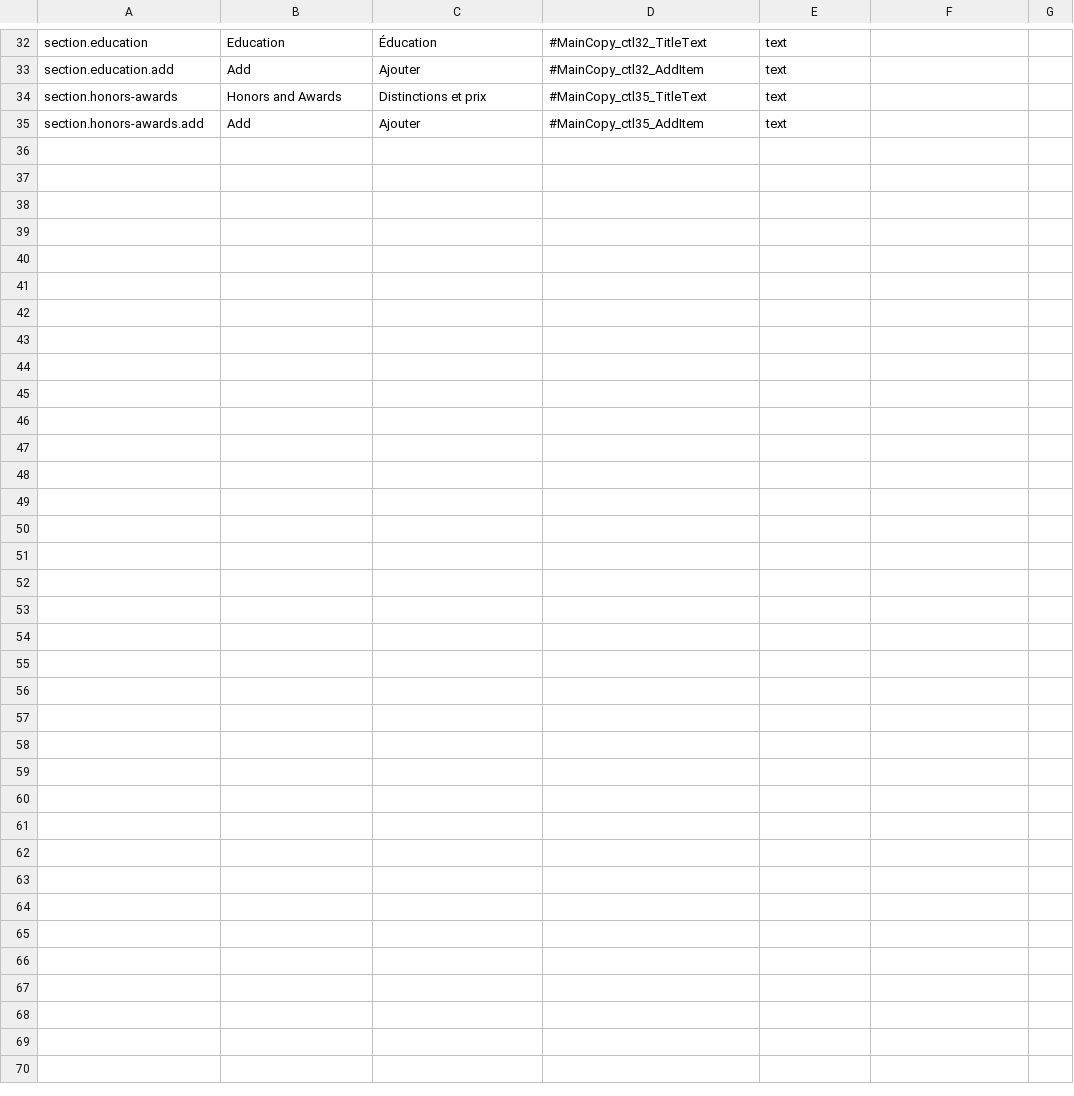
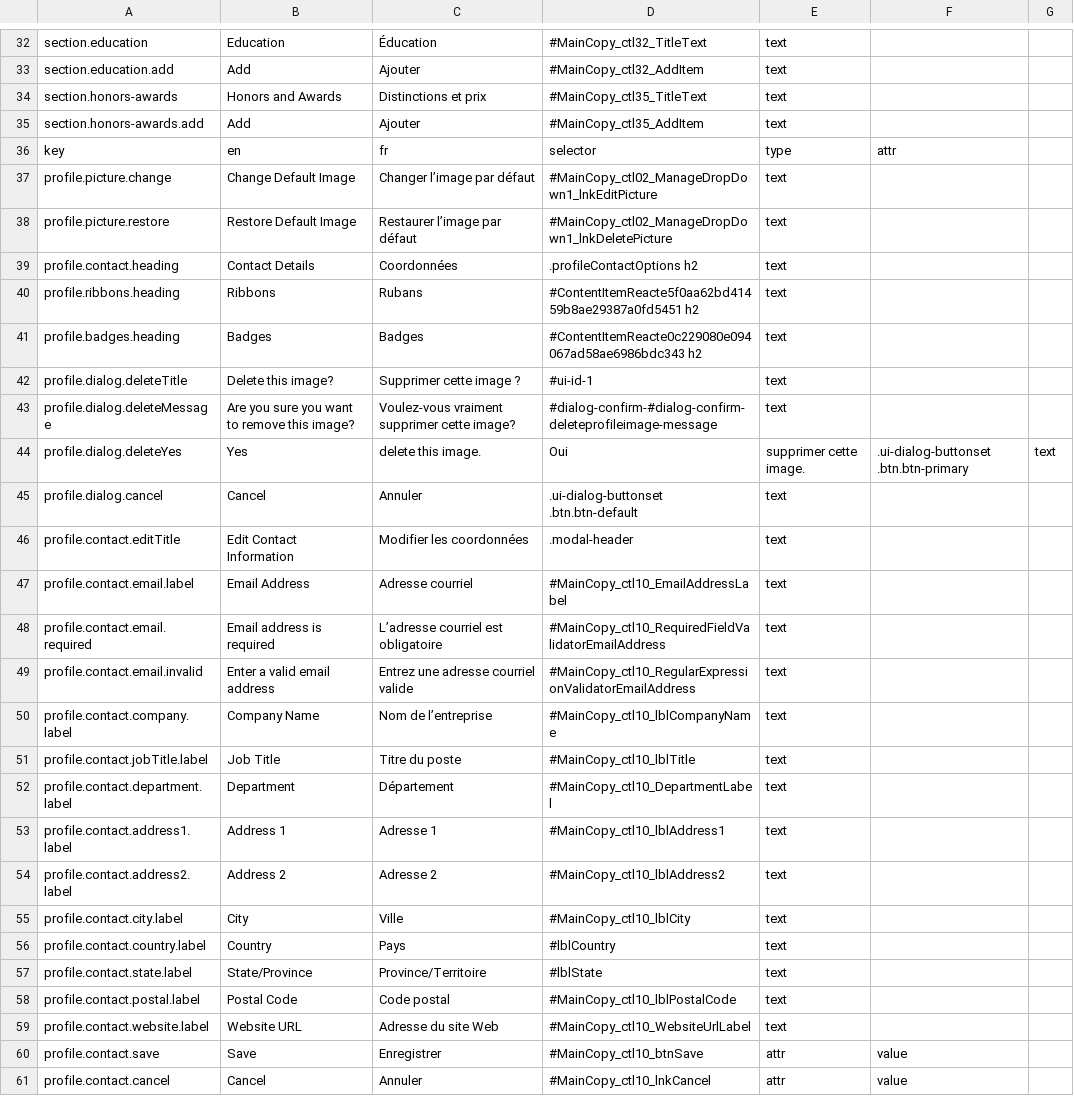
Before and after one commit to prospercanada/i18n-thrive, a CSV file: i18n-build/profile-translated.csv, drawn as a sheet; only a part is shown, gaps mark what is left out.

Commit message:
more translation

```diff
--- a/i18n-build/profile-translated.csv
+++ b/i18n-build/profile-translated.csv
@@ -35 +35,27 @@ section.honors-awards,Honors and Awards,Distinctions et prix,#MainCopy_ctl35_Tit
 section.honors-awards.add,Add,Ajouter,#MainCopy_ctl35_AddItem,text,
+key,en,fr,selector,type,attr
+profile.picture.change,Change Default Image,Changer l’image par défaut,#MainCopy_ctl02_ManageDropDown1_lnkEditPicture,text,
+profile.picture.restore,Restore Default Image,Restaurer l’image par défaut,#MainCopy_ctl02_ManageDropDown1_lnkDeletePicture,text,
+profile.contact.heading,Contact Details,Coordonnées,.profileContactOptions h2,text,
+profile.ribbons.heading,Ribbons,Rubans,#ContentItemReacte5f0aa62bd41459b8ae29387a0fd5451 h2,text,
+profile.badges.heading,Badges,Badges,#ContentItemReacte0c229080e094067ad58ae6986bdc343 h2,text,
+profile.dialog.deleteTitle,Delete this image?,Supprimer cette image ?,#ui-id-1,text,
+profile.dialog.deleteMessage,Are you sure you want to remove this image?,Voulez-vous vraiment supprimer cette image?,#dialog-confirm-#dialog-confirm-deleteprofileimage-message,text,
+profile.dialog.deleteYes,Yes, delete this image.,Oui, supprimer cette image.,.ui-dialog-buttonset .btn.btn-primary,text,
+profile.dialog.cancel,Cancel,Annuler,.ui-dialog-buttonset .btn.btn-default,text,
+profile.contact.editTitle,Edit Contact Information,Modifier les coordonnées,.modal-header,text,
+profile.contact.email.label,Email Address,Adresse courriel,#MainCopy_ctl10_EmailAddressLabel,text,
+profile.contact.email.required,Email address is required,L’adresse courriel est obligatoire,#MainCopy_ctl10_RequiredFieldValidatorEmailAddress,text,
+profile.contact.email.invalid,Enter a valid email address,Entrez une adresse courriel valide,#MainCopy_ctl10_RegularExpressionValidatorEmailAddress,text,
+profile.contact.company.label,Company Name,Nom de l’entreprise,#MainCopy_ctl10_lblCompanyName,text,
+profile.contact.jobTitle.label,Job Title,Titre du poste,#MainCopy_ctl10_lblTitle,text,
+profile.contact.department.label,Department,Département,#MainCopy_ctl10_DepartmentLabel,text,
+profile.contact.address1.label,Address 1,Adresse 1,#MainCopy_ctl10_lblAddress1,text,
+profile.contact.address2.label,Address 2,Adresse 2,#MainCopy_ctl10_lblAddress2,text,
+profile.contact.city.label,City,Ville,#MainCopy_ctl10_lblCity,text,
+profile.contact.country.label,Country,Pays,#lblCountry,text,
+profile.contact.state.label,State/Province,Province/Territoire,#lblState,text,
+profile.contact.postal.label,Postal Code,Code postal,#MainCopy_ctl10_lblPostalCode,text,
+profile.contact.website.label,Website URL,Adresse du site Web,#MainCopy_ctl10_WebsiteUrlLabel,text,
+profile.contact.save,Save,Enregistrer,#MainCopy_ctl10_btnSave,attr,value
+profile.contact.cancel,Cancel,Annuler,#MainCopy_ctl10_lnkCancel,attr,value
```
Also changed, not shown: 6 other files.
